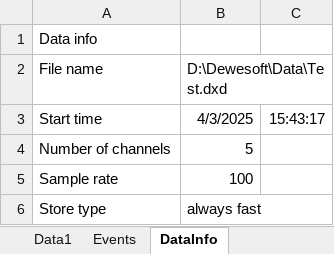
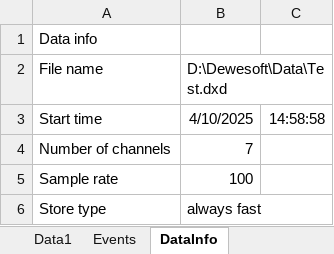
Before and after one commit to Karel122/AVMS, an Excel workbook: poskus1.xlsx, sheet DataInfo, drawn as a sheet; values as stored, in another font and other column widths than the file's, no borders; the diff names each change by its address in the sheet, - before the commit and + after, or states it on an @@ line.

```diff
--- a/poskus1.xlsx (sheet DataInfo)
+++ b/poskus1.xlsx (sheet DataInfo)
-B3: 4/3/2025
+B3: 4/10/2025
-C3: 15:43:17
+C3: 14:58:58
-B4: 5
+B4: 7
```
Also changed, not shown: sheet Data1, sheet Events.
